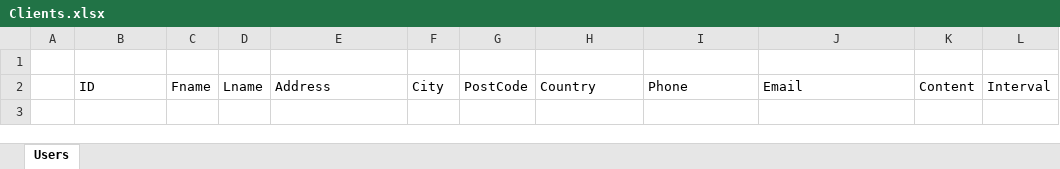
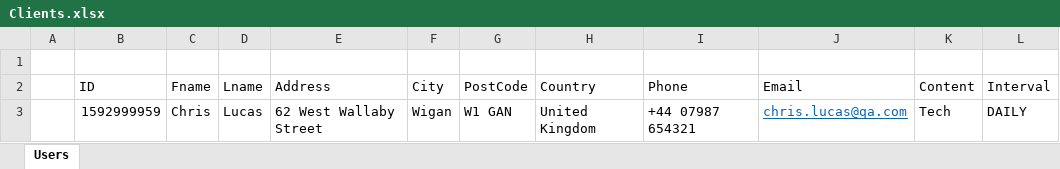
Before and after one commit to JamesRichardHarper/QAProject2, an Excel workbook: Project UI Path/Assets/Clients.xlsx, sheet Users, drawn as a sheet; values as stored, in another font and other column widths than the file's, no borders; the diff names each change by its address in the sheet, - before the commit and + after, or states it on an @@ line.

Commit message:
Just an updated UI Path code. Registering with C.R.U.D completly works now. Content collection is finished, but needs cleaning, finishing send off and report collection.

```diff
--- a/Project UI Path/Assets/Clients.xlsx (sheet Users)
+++ b/Project UI Path/Assets/Clients.xlsx (sheet Users)
+row 3:  | 1592999959 | Chris | Lucas | 62 West Wallaby Street | Wigan | W1 GAN | United Kingdom | +44 07987 654321 | chris.lucas@qa.com | Tech | DAILY
```
Also changed, not shown: 57 other files.
